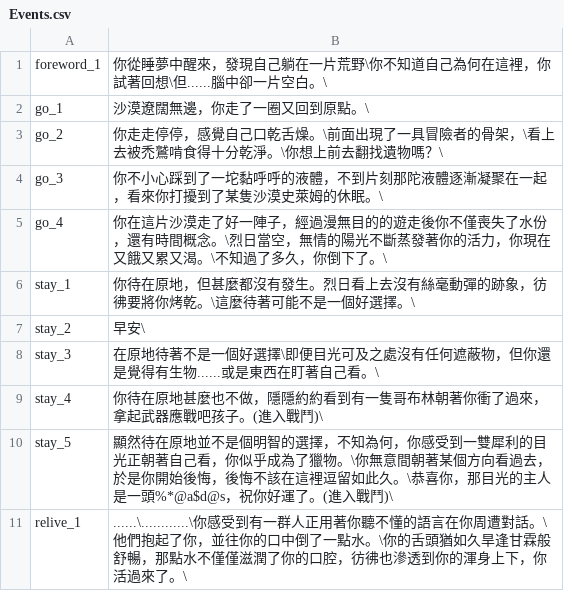
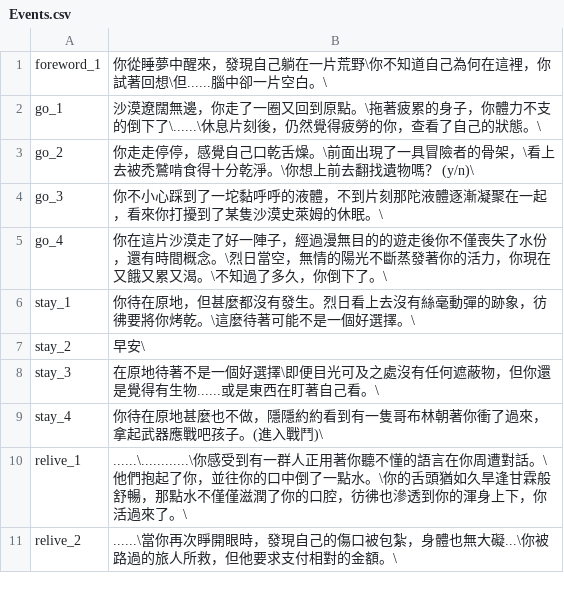
Before and after one commit to RemiErr/WSL-SideProjects, a CSV file: TRPG/event/Events.csv, drawn as a sheet.

```diff
--- a/TRPG/event/Events.csv
+++ b/TRPG/event/Events.csv
@@ -1,4 +1,4 @@
 foreword_1,你從睡夢中醒來，發現自己躺在一片荒野\你不知道自己為何在這裡，你試著回想\但......腦中卻一片空白。\
-go_1,沙漠遼闊無邊，你走了一圈又回到原點。\
-go_2,你走走停停，感覺自己口乾舌燥。\前面出現了一具冒險者的骨架，\看上去被禿鷲啃食得十分乾淨。\你想上前去翻找遺物嗎？\
+go_1,沙漠遼闊無邊，你走了一圈又回到原點。\拖著疲累的身子，你體力不支的倒下了\......\休息片刻後，仍然覺得疲勞的你，查看了自己的狀態。\
+go_2,你走走停停，感覺自己口乾舌燥。\前面出現了一具冒險者的骨架，\看上去被禿鷲啃食得十分乾淨。\你想上前去翻找遺物嗎？ (y/n)\
 go_3,你不小心踩到了一坨黏呼呼的液體，不到片刻那陀液體逐漸凝聚在一起，看來你打擾到了某隻沙漠史萊姆的休眠。\
@@ -9,3 +9,3 @@ stay_3,在原地待著不是一個好選擇\即便目光可及之處沒有任何
 stay_4,你待在原地甚麼也不做，隱隱約約看到有一隻哥布林朝著你衝了過來，拿起武器應戰吧孩子。(進入戰鬥)\
-stay_5,顯然待在原地並不是個明智的選擇，不知為何，你感受到一雙犀利的目光正朝著自己看，你似乎成為了獵物。\你無意間朝著某個方向看過去，於是你開始後悔，後悔不該在這裡逗留如此久。\恭喜你，那目光的主人是一頭%*@a$d@s，祝你好運了。(進入戰鬥)\
 relive_1,......\............\你感受到有一群人正用著你聽不懂的語言在你周遭對話。\他們抱起了你，並往你的口中倒了一點水。\你的舌頭猶如久旱逢甘霖般舒暢，那點水不僅僅滋潤了你的口腔，彷彿也滲透到你的渾身上下，你活過來了。\
+relive_2,......\當你再次睜開眼時，發現自己的傷口被包紮，身體也無大礙...\你被路過的旅人所救，但他要求支付相對的金額。\
```
Also changed, not shown: 5 other files.
